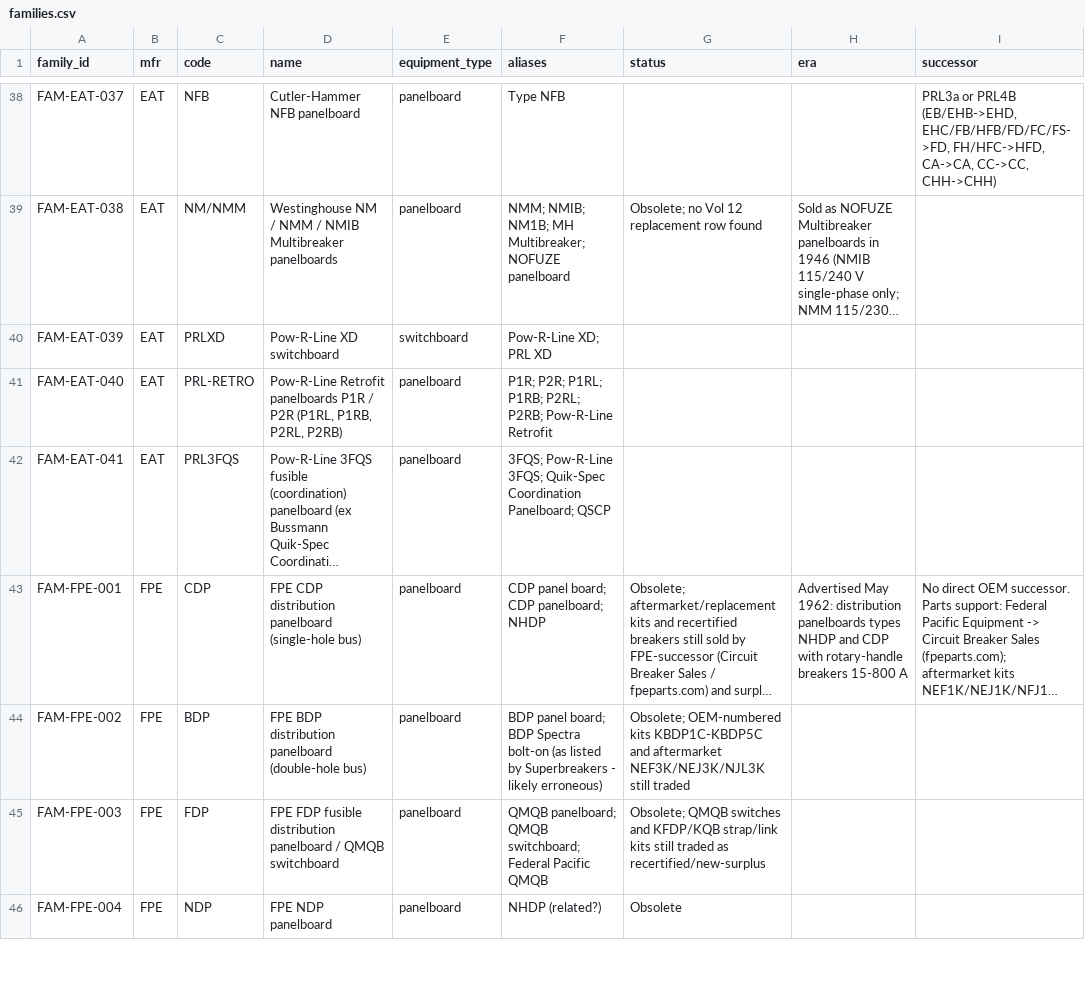
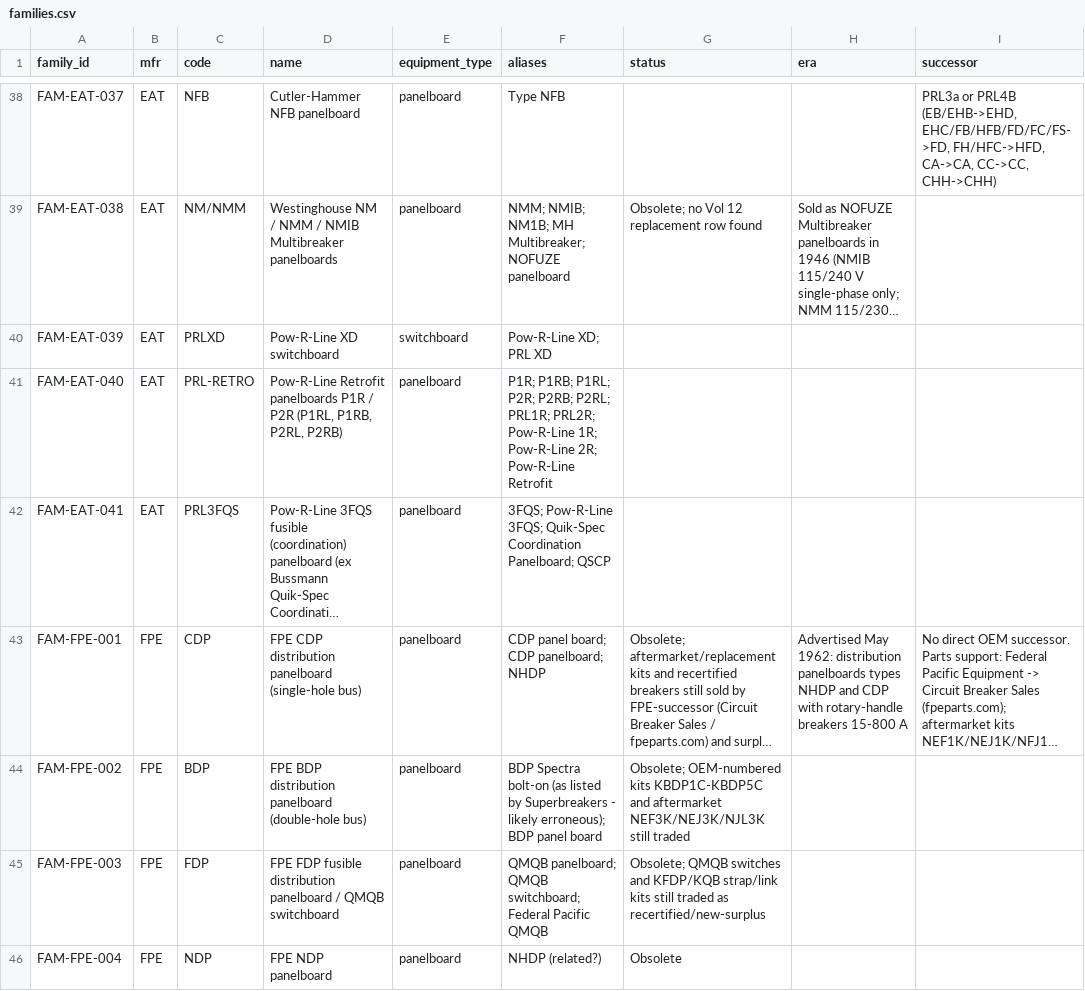
Before and after one commit to devinjburch/Select-Breakers-Catalague, a CSV file: build/families.csv, drawn as a sheet; only a part is shown, gaps mark what is left out; long unchanged cells end in …; the diff covers the shown part only; the diff names each change by its address in the sheet, - before the commit and + after, or states it on an @@ line.

```diff
--- a/build/families.csv
+++ b/build/families.csv
-F41 (aliases): P1R; P2R; P1RL; P1RB; P2RL; P2RB; Pow-R-Line Retrofit
+F41 (aliases): P1R; P1RB; P1RL; P2R; P2RB; P2RL; PRL1R; PRL2R; Pow-R-Line 1R; Pow-R-Line 2R; Pow-R-Line Retrofit
-F44 (aliases): BDP panel board; BDP Spectra bolt-on (as listed by Superbreakers - likely erroneous)
+F44 (aliases): BDP Spectra bolt-on (as listed by Superbreakers - likely erroneous); BDP panel board
```
Also changed, not shown: 2 added rows and 8 edited cells elsewhere in this file, build/breakers.csv, 24 other files.
